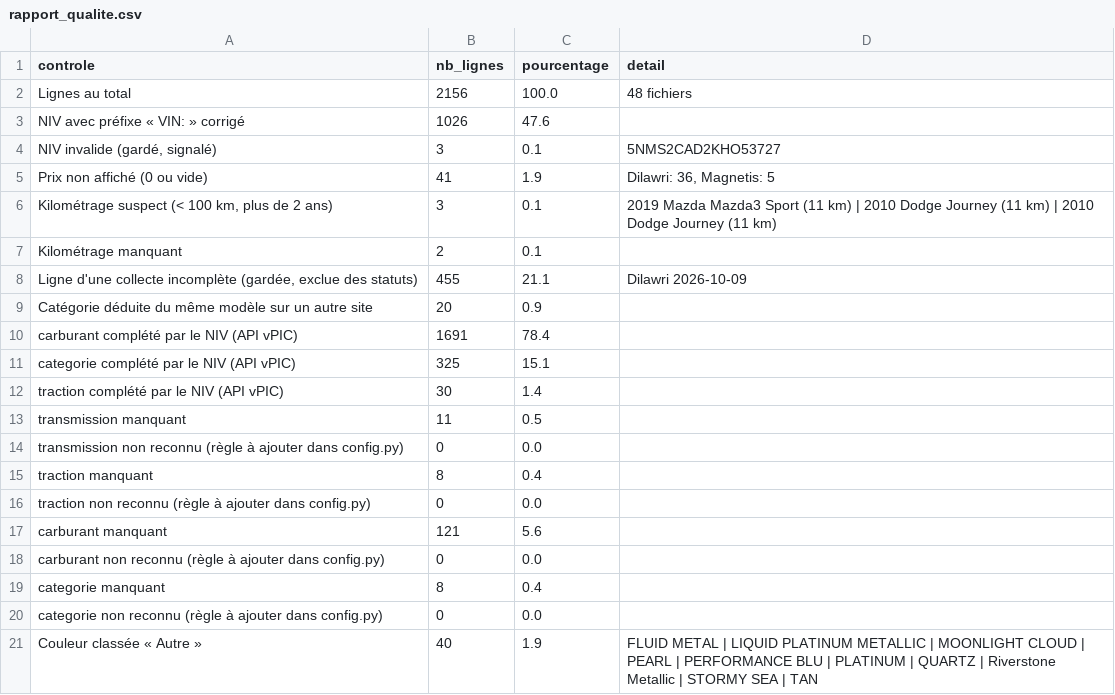
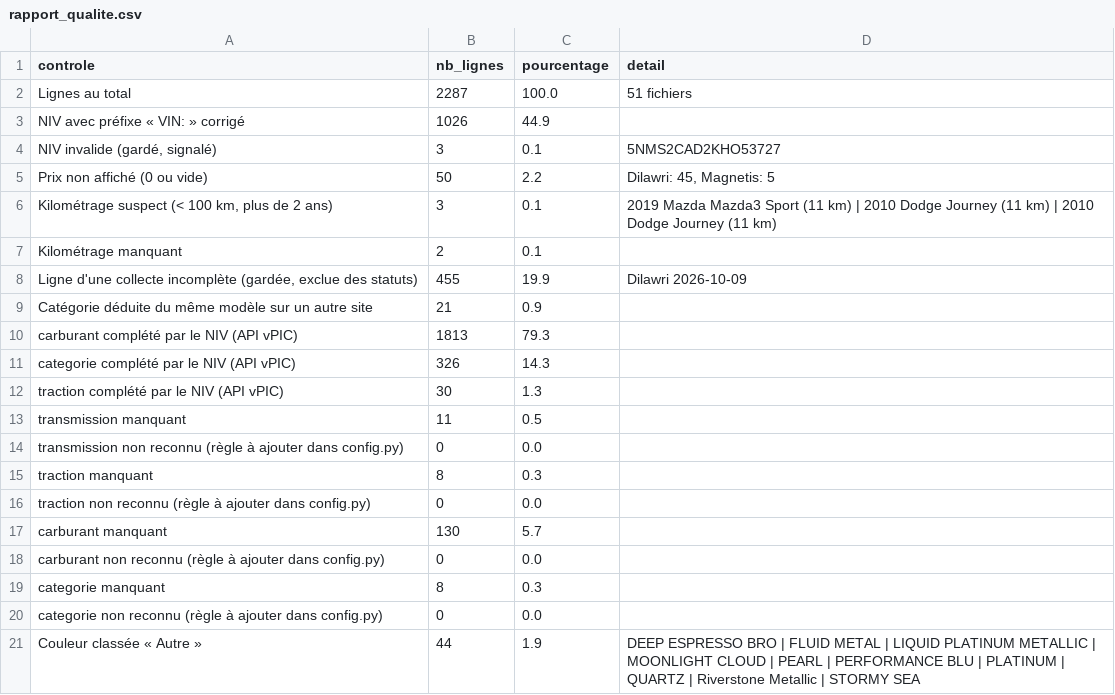
Before and after one commit to lezoul/Projet_UA2_ETL, a CSV file: resultats/rapport_qualite.csv, drawn as a sheet.

```diff
--- a/resultats/rapport_qualite.csv
+++ b/resultats/rapport_qualite.csv
@@ -1,21 +1,21 @@
 controle,nb_lignes,pourcentage,detail
-Lignes au total,2156,100.0,48 fichiers
-NIV avec préfixe « VIN: » corrigé,1026,47.6,
+Lignes au total,2287,100.0,51 fichiers
+NIV avec préfixe « VIN: » corrigé,1026,44.9,
 "NIV invalide (gardé, signalé)",3,0.1,5NMS2CAD2KHO53727
-Prix non affiché (0 ou vide),41,1.9,"Dilawri: 36, Magnetis: 5"
+Prix non affiché (0 ou vide),50,2.2,"Dilawri: 45, Magnetis: 5"
 "Kilométrage suspect (< 100 km, plus de 2 ans)",3,0.1,2019 Mazda Mazda3 Sport (11 km) | 2010 Dodge Journey (11 km) | 2010 Dodge Journey (11 km)
 Kilométrage manquant,2,0.1,
-"Ligne d'une collecte incomplète (gardée, exclue des statuts)",455,21.1,Dilawri 2026-10-09
-Catégorie déduite du même modèle sur un autre site,20,0.9,
-carburant complété par le NIV (API vPIC),1691,78.4,
-categorie complété par le NIV (API vPIC),325,15.1,
-traction complété par le NIV (API vPIC),30,1.4,
+"Ligne d'une collecte incomplète (gardée, exclue des statuts)",455,19.9,Dilawri 2026-10-09
+Catégorie déduite du même modèle sur un autre site,21,0.9,
+carburant complété par le NIV (API vPIC),1813,79.3,
+categorie complété par le NIV (API vPIC),326,14.3,
+traction complété par le NIV (API vPIC),30,1.3,
 transmission manquant,11,0.5,
 transmission non reconnu (règle à ajouter dans config.py),0,0.0,
-traction manquant,8,0.4,
+traction manquant,8,0.3,
 traction non reconnu (règle à ajouter dans config.py),0,0.0,
-carburant manquant,121,5.6,
+carburant manquant,130,5.7,
 carburant non reconnu (règle à ajouter dans config.py),0,0.0,
-categorie manquant,8,0.4,
+categorie manquant,8,0.3,
 categorie non reconnu (règle à ajouter dans config.py),0,0.0,
-Couleur classée « Autre »,40,1.9,FLUID METAL | LIQUID PLATINUM METALLIC | MOONLIGHT CLOUD | PEARL | PERFORMANCE BLU | PLATINUM | QUARTZ | Riverstone Metallic | STORMY SEA | TAN
+Couleur classée « Autre »,44,1.9,DEEP ESPRESSO BRO | FLUID METAL | LIQUID PLATINUM METALLIC | MOONLIGHT CLOUD | PEARL | PERFORMANCE BLU | PLATINUM | QUARTZ | Riverstone Metallic | STORMY SEA
```
Also changed, not shown: resultats/journal_tests.csv, resultats/niv_decodes_vpic.csv, 10 other files.
